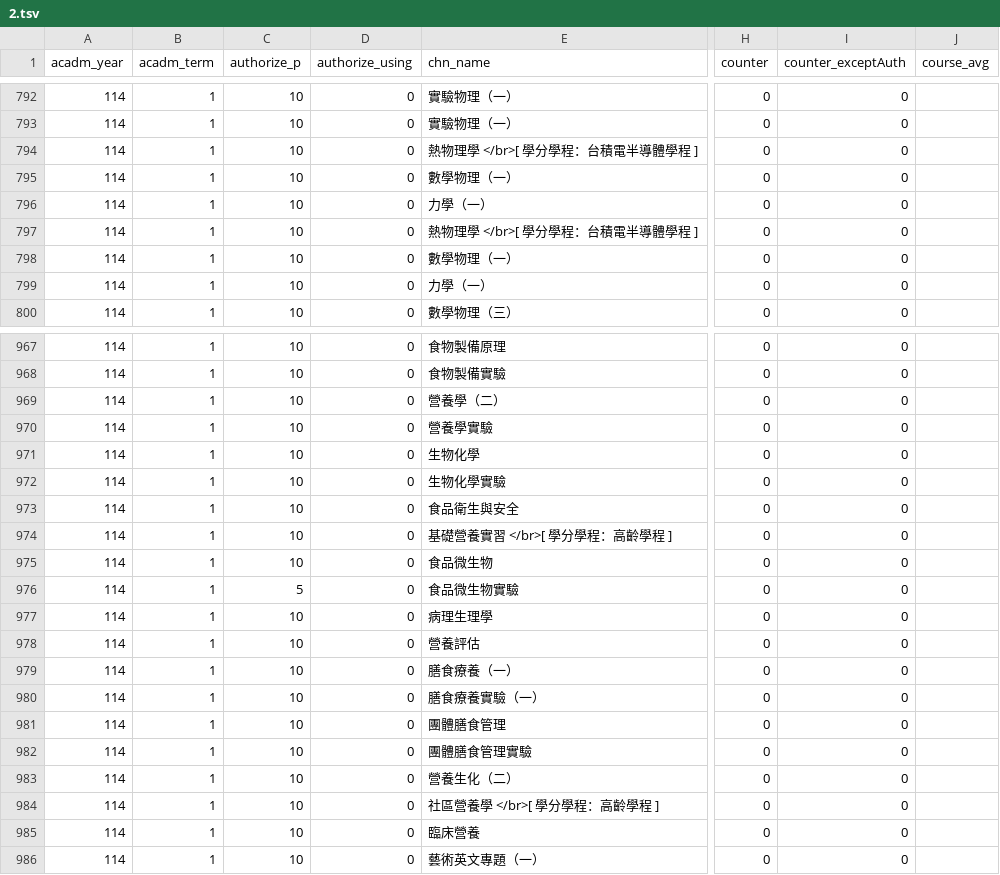
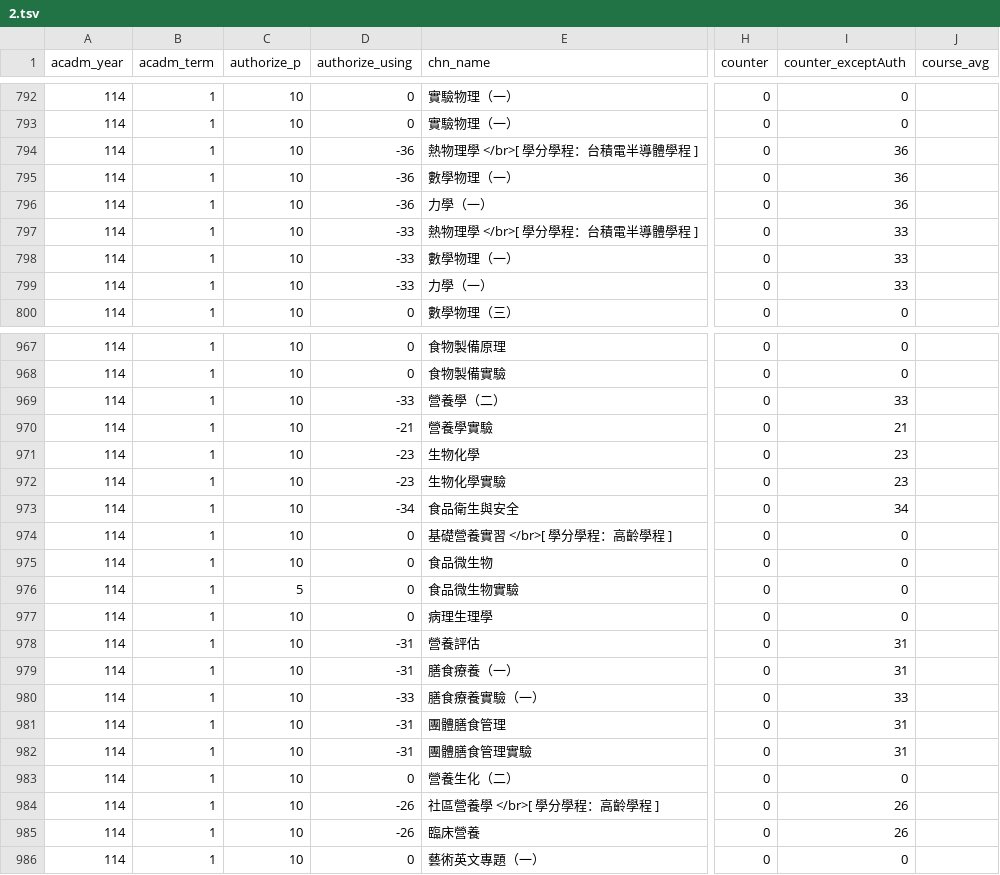
Before and after one commit to sun92122/ntnux-frontend, a TSV file: public/data/114-1/2.tsv, drawn as a sheet; only a part is shown, gaps mark what is left out; the diff covers the shown part only; the diff names each change by its address in the sheet, - before the commit and + after, or states it on an @@ line.

```diff
--- a/public/data/114-1/2.tsv
+++ b/public/data/114-1/2.tsv
-D794:D796 (authorize_using): 0
+D794:D796 (authorize_using): -36
-I794:I796 (counter_exceptAuth): 0
+I794:I796 (counter_exceptAuth): 36
-D797:D799 (authorize_using): 0
+D797:D799 (authorize_using): -33
-I797:I799 (counter_exceptAuth): 0
+I797:I799 (counter_exceptAuth): 33
-D969 (authorize_using): 0
+D969 (authorize_using): -33
-I969 (counter_exceptAuth): 0
+I969 (counter_exceptAuth): 33
-D970 (authorize_using): 0
+D970 (authorize_using): -21
-I970 (counter_exceptAuth): 0
+I970 (counter_exceptAuth): 21
-D971:D972 (authorize_using): 0
+D971:D972 (authorize_using): -23
-I971:I972 (counter_exceptAuth): 0
+I971:I972 (counter_exceptAuth): 23
-D973 (authorize_using): 0
+D973 (authorize_using): -34
-I973 (counter_exceptAuth): 0
+I973 (counter_exceptAuth): 34
-D978:D979 (authorize_using): 0
+D978:D979 (authorize_using): -31
-I978:I979 (counter_exceptAuth): 0
+I978:I979 (counter_exceptAuth): 31
-D980 (authorize_using): 0
+D980 (authorize_using): -33
-I980 (counter_exceptAuth): 0
+I980 (counter_exceptAuth): 33
-D981:D982 (authorize_using): 0
+D981:D982 (authorize_using): -31
-I981:I982 (counter_exceptAuth): 0
+I981:I982 (counter_exceptAuth): 31
-D984:D985 (authorize_using): 0
+D984:D985 (authorize_using): -26
-I984:I985 (counter_exceptAuth): 0
+I984:I985 (counter_exceptAuth): 26
```
Also changed, not shown: 119 edited cells elsewhere in this file, public/data/114-1/0.tsv, public/data/114-1/1.tsv, 2 other files.
